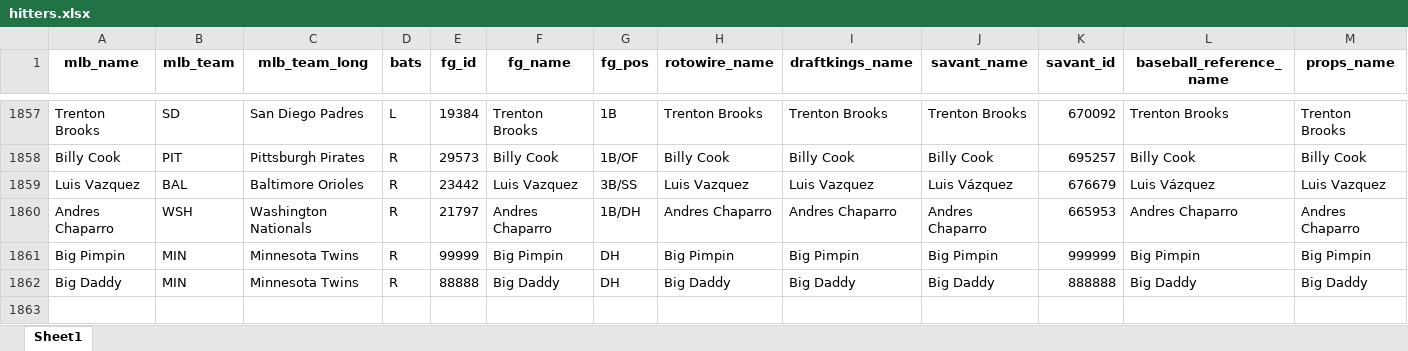
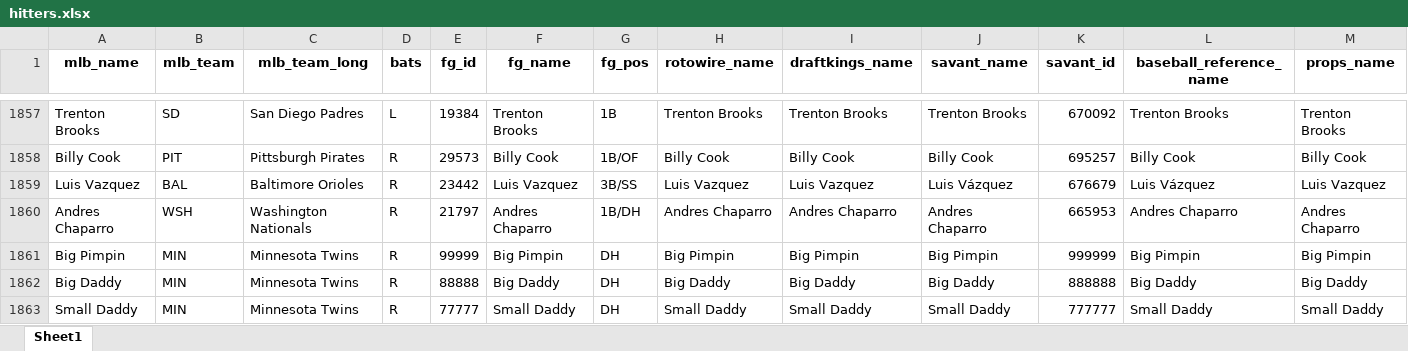
Before and after one commit to mtdewrocks/api-project, an Excel workbook: api/hitters.xlsx, sheet Sheet1, drawn as a sheet; only a part is shown, gaps mark what is left out; values as stored, in another font and other column widths than the file's, no borders; rows hold the shown columns only; the diff names each change by its address in the sheet, - before the commit and + after, or states it on an @@ line.

Commit message:
Fixing alter table and hitters

```diff
--- a/api/hitters.xlsx (sheet Sheet1)
+++ b/api/hitters.xlsx (sheet Sheet1)
+row 1863: Small Daddy | MIN | Minnesota Twins | R | 77777 | Small Daddy | DH | Small Daddy | Small Daddy | Small Daddy | 777777 | Small Daddy | Small Daddy
```
Also changed, not shown: 1 other file.
